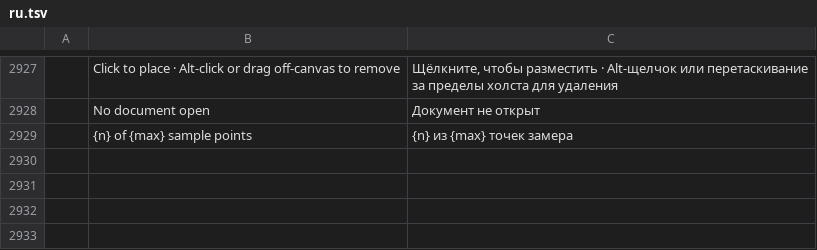
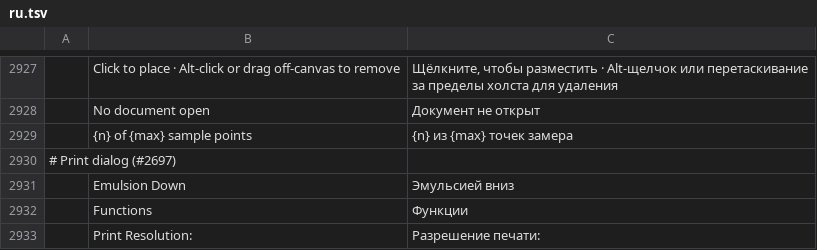
Before and after one commit to salim-studio/photosweet, a TSV file: crates/ui-egui/src/i18n/ru.tsv, drawn as a sheet; only a part is shown, gaps mark what is left out; the diff names each change by its address in the sheet, - before the commit and + after, or states it on an @@ line.

Commit message:
Installed ICC profiles in the profile menus, and Mirror in Print (#3011)
* Installed ICC profiles in the profile menus, and Mirror in Print

- photocraft_engine::installed_profiles: scans the OS colour profile
  folders (Windows, macOS, Linux), bounded and cached; new
  edit.installedProfiles command.
- Print's Printer Profile and the Proof Setup, Convert to Profile and
  Assign Profile dialogs list the installed profiles after the
  built-ins; a profile given by path that isn't listed shows by name.
- file.print emulsionDown mirrors the page (PDF and preview), with a
  Functions › Emulsion Down (mirror) checkbox.
- Print dialog: cm/mm/in, Height and Width fields, Print Resolution.

* Print dialog: translate Emulsion Down, Functions, Print Resolution in every catalog; cargo fmt

---------

```diff
--- a/crates/ui-egui/src/i18n/ru.tsv
+++ b/crates/ui-egui/src/i18n/ru.tsv
+row 2930: # Print dialog (#2697)
+row 2931:  | Emulsion Down | Эмульсией вниз
+row 2932:  | Functions | Функции
+row 2933:  | Print Resolution: | Разрешение печати:
```
Also changed, not shown: crates/ui-egui/src/i18n/es.tsv, crates/ui-egui/src/i18n/fr.tsv, 16 other files.
